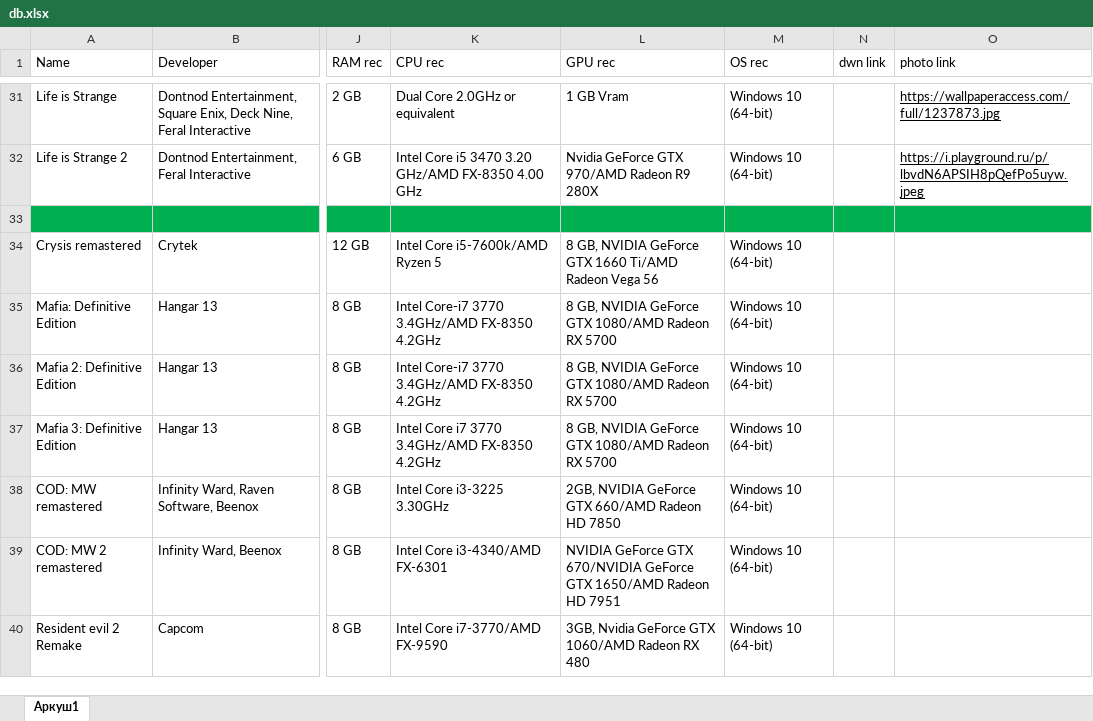
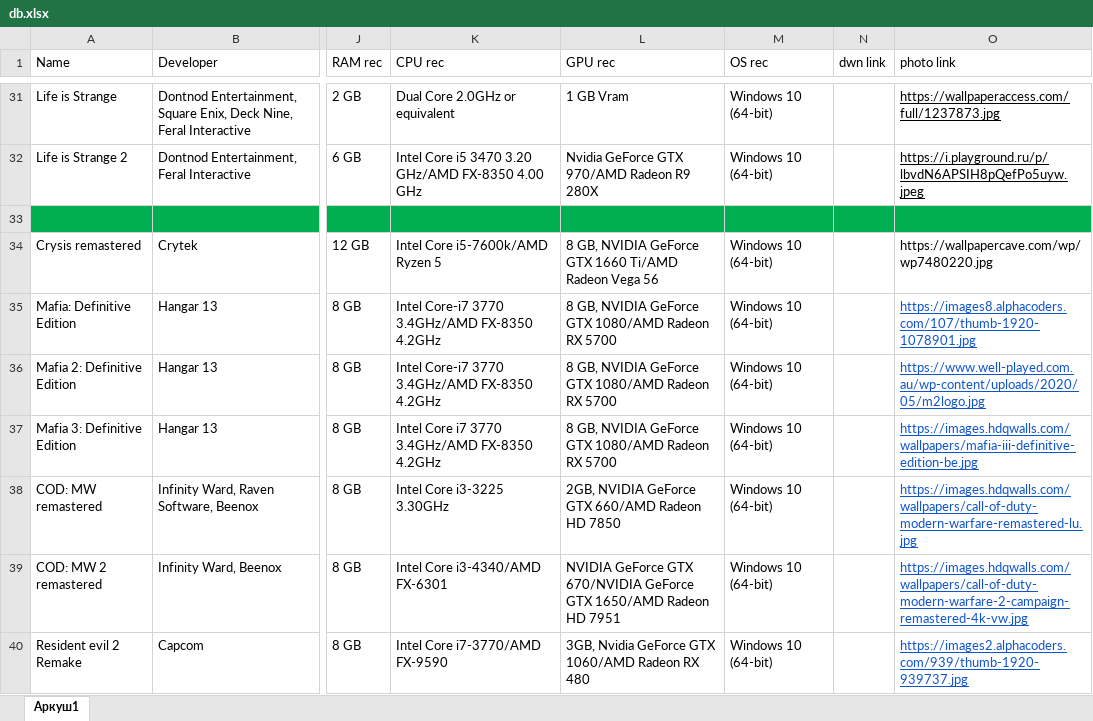
Before and after one commit to agcl-x/game-bot, an Excel workbook: db.xlsx, sheet Аркуш1, drawn as a sheet; only a part is shown, gaps mark what is left out; values as stored, in another font and other column widths than the file's, no borders; the diff covers the shown part only; the diff names each change by its address in the sheet, - before the commit and + after, or states it on an @@ line.

Commit message:
Add files via upload

```diff
--- a/db.xlsx (sheet Аркуш1)
+++ b/db.xlsx (sheet Аркуш1)
-O34 (photo link): (empty)
+O34 (photo link): https://wallpapercave.com/wp/wp7480220.jpg
-O35 (photo link): (empty)
+O35 (photo link): https://images8.alphacoders.com/107/thumb-1920-1078901.jpg
-O36 (photo link): (empty)
+O36 (photo link): https://www.well-played.com.au/wp-content/uploads/2020/05/m2logo.jpg
-O37 (photo link): (empty)
+O37 (photo link): https://images.hdqwalls.com/wallpapers/mafia-iii-definitive-edition-be.jpg
-O38 (photo link): (empty)
+O38 (photo link): https://images.hdqwalls.com/wallpapers/call-of-duty-modern-warfare-remastered-lu.jpg
-O39 (photo link): (empty)
+O39 (photo link): https://images.hdqwalls.com/wallpapers/call-of-duty-modern-warfare-2-campaign-remastered-4k-vw.jpg
-O40 (photo link): (empty)
+O40 (photo link): https://images2.alphacoders.com/939/thumb-1920-939737.jpg
```
Also changed, not shown: 45 edited cells elsewhere in this sheet.
